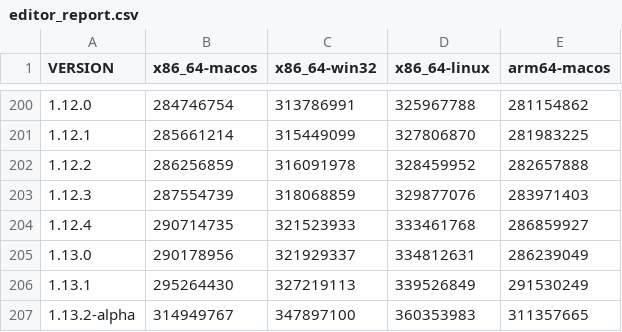
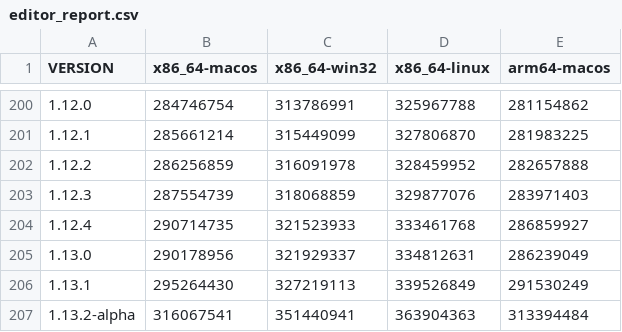
Before and after one commit to defold/build-size, a CSV file: editor_report.csv, drawn as a sheet; only a part is shown, gaps mark what is left out.

```diff
--- a/editor_report.csv
+++ b/editor_report.csv
@@ -206,2 +206,2 @@ VERSION,x86_64-macos,x86_64-win32,x86_64-linux,arm64-macos
 1.13.1,295264430,327219113,339526849,291530249
-1.13.2-alpha,314949767,347897100,360353983,311357665
+1.13.2-alpha,316067541,351440941,363904363,313394484
```
Also changed, not shown: bob_report.csv, bundle_report.csv, 14 other files.
